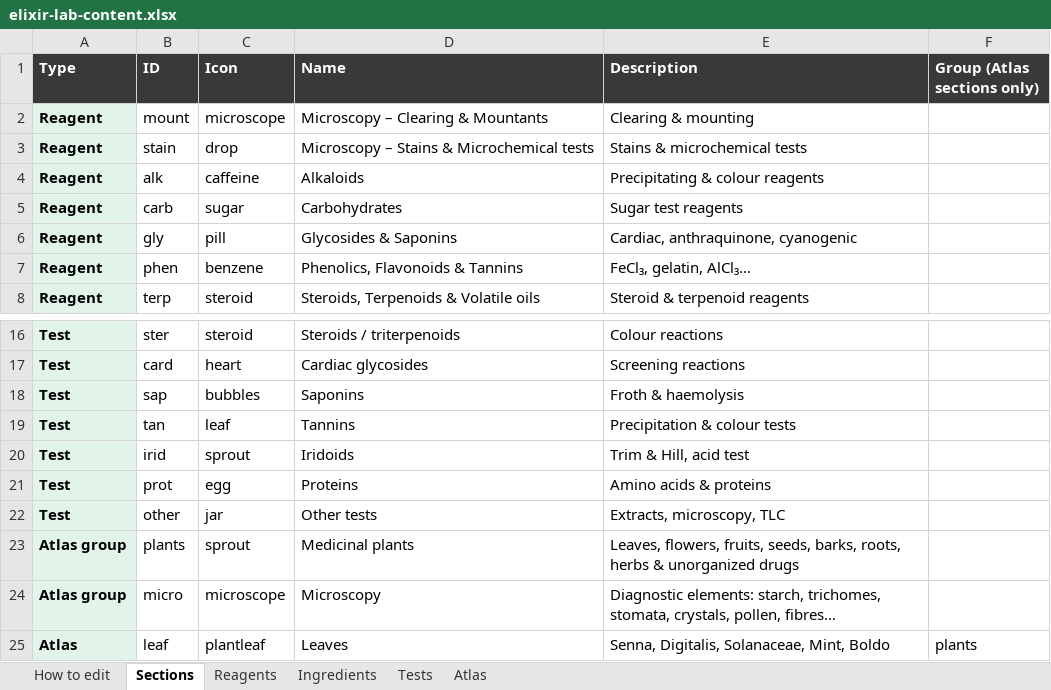
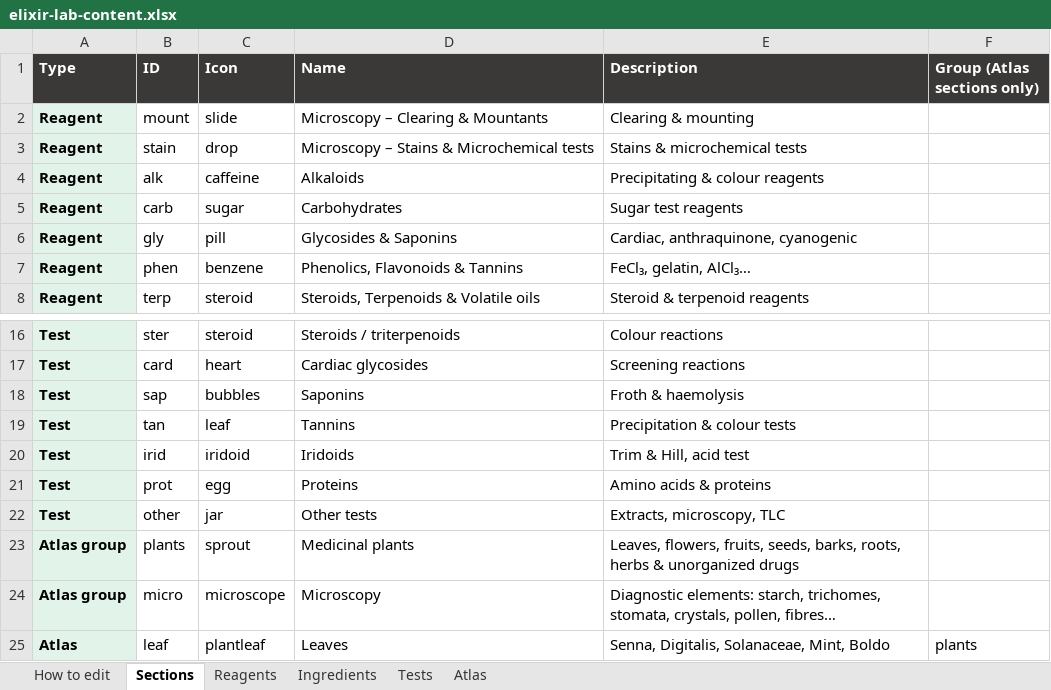
Before and after one commit to Dr-M-Sallam/elixir-lab, an Excel workbook: elixir-lab-content.xlsx, sheet Sections, drawn as a sheet; only a part is shown, gaps mark what is left out; values as stored, in another font and other column widths than the file's, no borders; the diff names each change by its address in the sheet, - before the commit and + after, or states it on an @@ line.

```diff
--- a/elixir-lab-content.xlsx (sheet Sections)
+++ b/elixir-lab-content.xlsx (sheet Sections)
-C2 (Icon): microscope
+C2 (Icon): slide
-C20 (Icon): sprout
+C20 (Icon): iridoid
```
Also changed, not shown: sheet How to edit, 3 other files.
